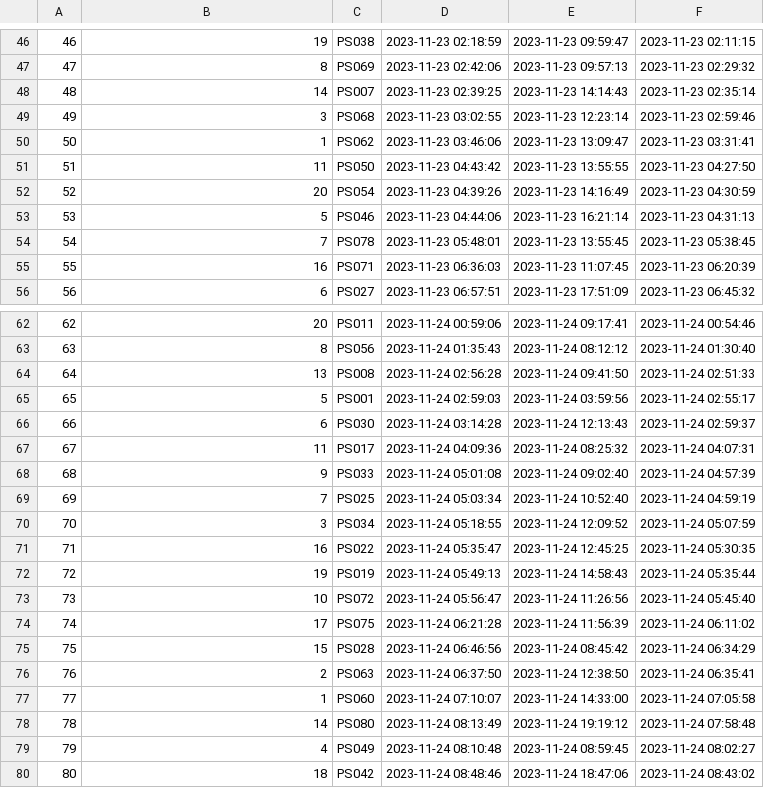
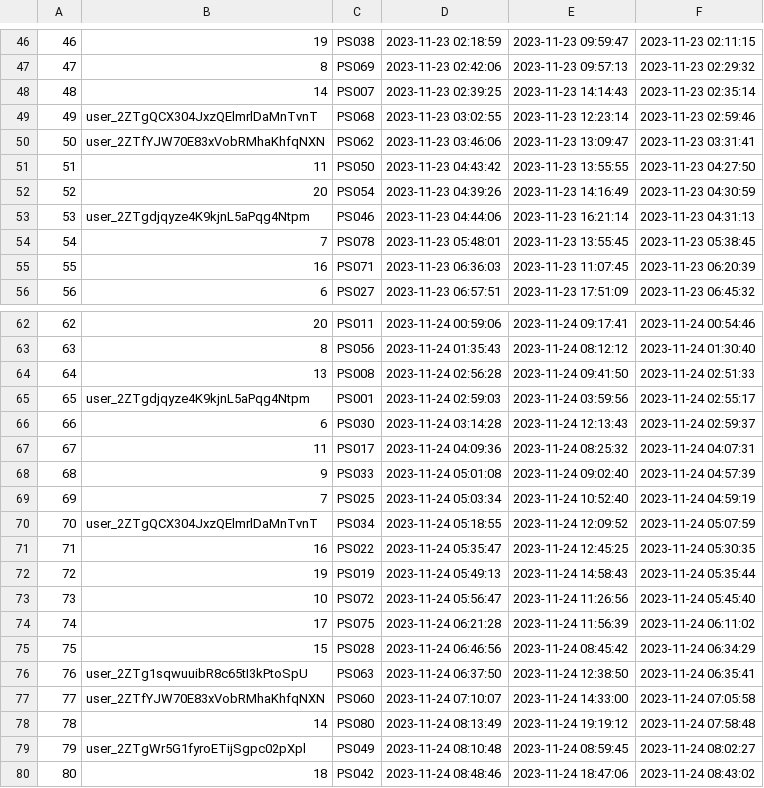
Before and after one commit to ubereats666/cloudnative2023, a CSV file: backend/record.csv, drawn as a sheet; only a part is shown, gaps mark what is left out; the diff covers the shown part only.

```diff
--- a/backend/record.csv
+++ b/backend/record.csv
@@ -48,7 +48,7 @@
 48,14,PS007,2023-11-23 02:39:25,2023-11-23 14:14:43,2023-11-23 02:35:14
-49,3,PS068,2023-11-23 03:02:55,2023-11-23 12:23:14,2023-11-23 02:59:46
-50,1,PS062,2023-11-23 03:46:06,2023-11-23 13:09:47,2023-11-23 03:31:41
+49,user_2ZTgQCX304JxzQElmrlDaMnTvnT,PS068,2023-11-23 03:02:55,2023-11-23 12:23:14,2023-11-23 02:59:46
+50,user_2ZTfYJW70E83xVobRMhaKhfqNXN,PS062,2023-11-23 03:46:06,2023-11-23 13:09:47,2023-11-23 03:31:41
 51,11,PS050,2023-11-23 04:43:42,2023-11-23 13:55:55,2023-11-23 04:27:50
 52,20,PS054,2023-11-23 04:39:26,2023-11-23 14:16:49,2023-11-23 04:30:59
-53,5,PS046,2023-11-23 04:44:06,2023-11-23 16:21:14,2023-11-23 04:31:13
+53,user_2ZTgdjqyze4K9kjnL5aPqg4Ntpm,PS046,2023-11-23 04:44:06,2023-11-23 16:21:14,2023-11-23 04:31:13
 54,7,PS078,2023-11-23 05:48:01,2023-11-23 13:55:45,2023-11-23 05:38:45
@@ -64,3 +64,3 @@
 64,13,PS008,2023-11-24 02:56:28,2023-11-24 09:41:50,2023-11-24 02:51:33
-65,5,PS001,2023-11-24 02:59:03,2023-11-24 03:59:56,2023-11-24 02:55:17
+65,user_2ZTgdjqyze4K9kjnL5aPqg4Ntpm,PS001,2023-11-24 02:59:03,2023-11-24 03:59:56,2023-11-24 02:55:17
 66,6,PS030,2023-11-24 03:14:28,2023-11-24 12:13:43,2023-11-24 02:59:37
@@ -69,3 +69,3 @@
 69,7,PS025,2023-11-24 05:03:34,2023-11-24 10:52:40,2023-11-24 04:59:19
-70,3,PS034,2023-11-24 05:18:55,2023-11-24 12:09:52,2023-11-24 05:07:59
+70,user_2ZTgQCX304JxzQElmrlDaMnTvnT,PS034,2023-11-24 05:18:55,2023-11-24 12:09:52,2023-11-24 05:07:59
 71,16,PS022,2023-11-24 05:35:47,2023-11-24 12:45:25,2023-11-24 05:30:35
@@ -75,6 +75,6 @@
 75,15,PS028,2023-11-24 06:46:56,2023-11-24 08:45:42,2023-11-24 06:34:29
-76,2,PS063,2023-11-24 06:37:50,2023-11-24 12:38:50,2023-11-24 06:35:41
-77,1,PS060,2023-11-24 07:10:07,2023-11-24 14:33:00,2023-11-24 07:05:58
+76,user_2ZTg1sqwuuibR8c65tI3kPtoSpU,PS063,2023-11-24 06:37:50,2023-11-24 12:38:50,2023-11-24 06:35:41
+77,user_2ZTfYJW70E83xVobRMhaKhfqNXN,PS060,2023-11-24 07:10:07,2023-11-24 14:33:00,2023-11-24 07:05:58
 78,14,PS080,2023-11-24 08:13:49,2023-11-24 19:19:12,2023-11-24 07:58:48
-79,4,PS049,2023-11-24 08:10:48,2023-11-24 08:59:45,2023-11-24 08:02:27
+79,user_2ZTgWr5G1fyroETijSgpc02pXpl,PS049,2023-11-24 08:10:48,2023-11-24 08:59:45,2023-11-24 08:02:27
 80,18,PS042,2023-11-24 08:48:46,2023-11-24 18:47:06,2023-11-24 08:43:02
```
Also changed, not shown: 11 edited cells elsewhere in this file, backend/user.csv, 1 other file.
